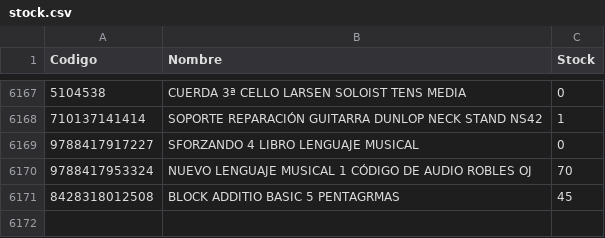
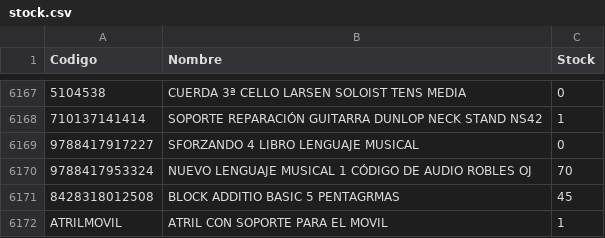
Before and after one commit to musicaldacapo/musicaldacapo.github.io, a CSV file: stock.csv, drawn as a sheet; only a part is shown, gaps mark what is left out.

Commit message:
Auto-update stock: 01-09 13:17

```diff
--- a/stock.csv
+++ b/stock.csv
@@ -6171 +6171,2 @@ Codigo,Nombre,Stock
 "8428318012508","BLOCK ADDITIO BASIC 5 PENTAGRMAS",45
+"ATRILMOVIL","ATRIL CON SOPORTE PARA EL MOVIL",1
```
